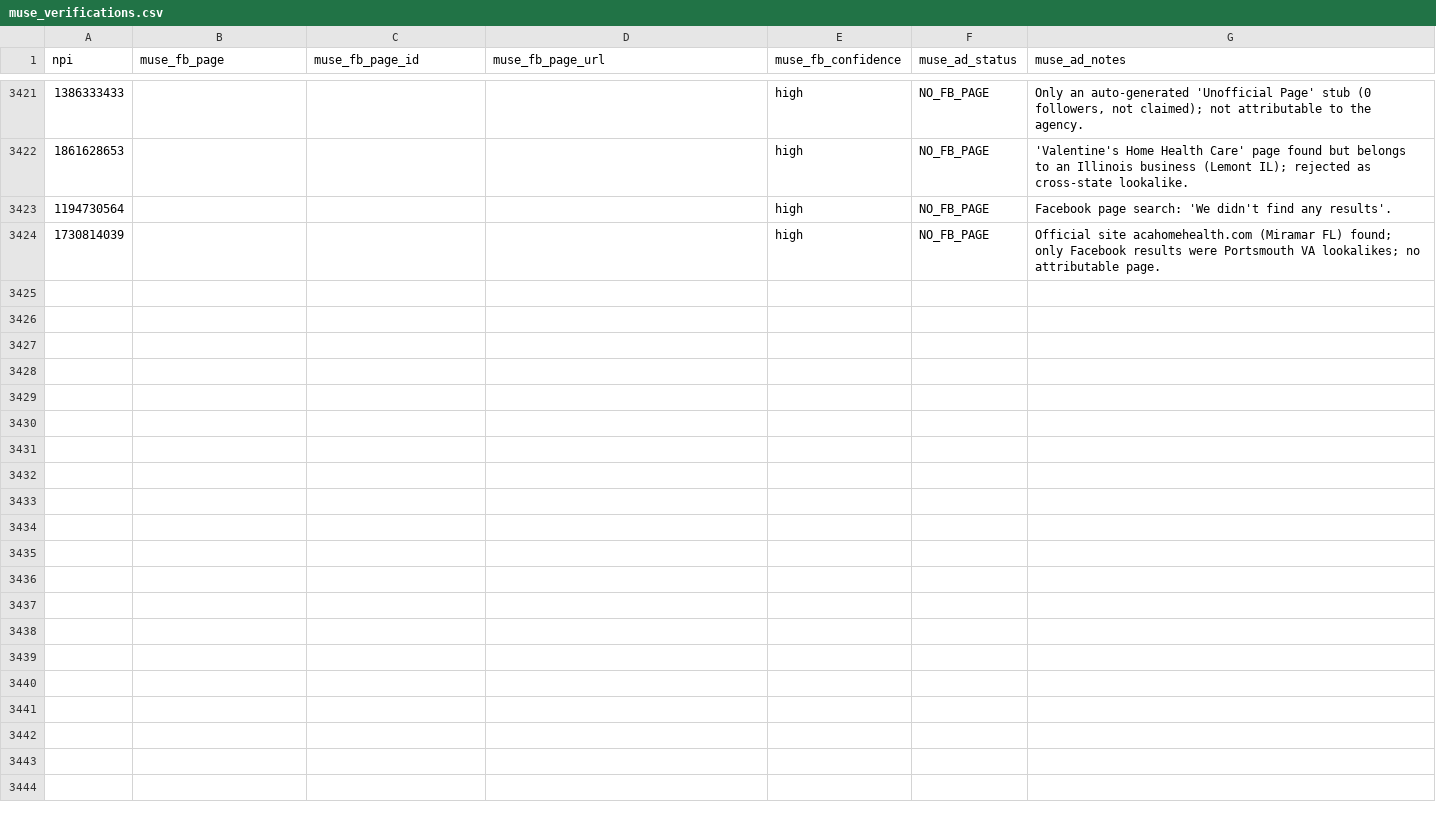
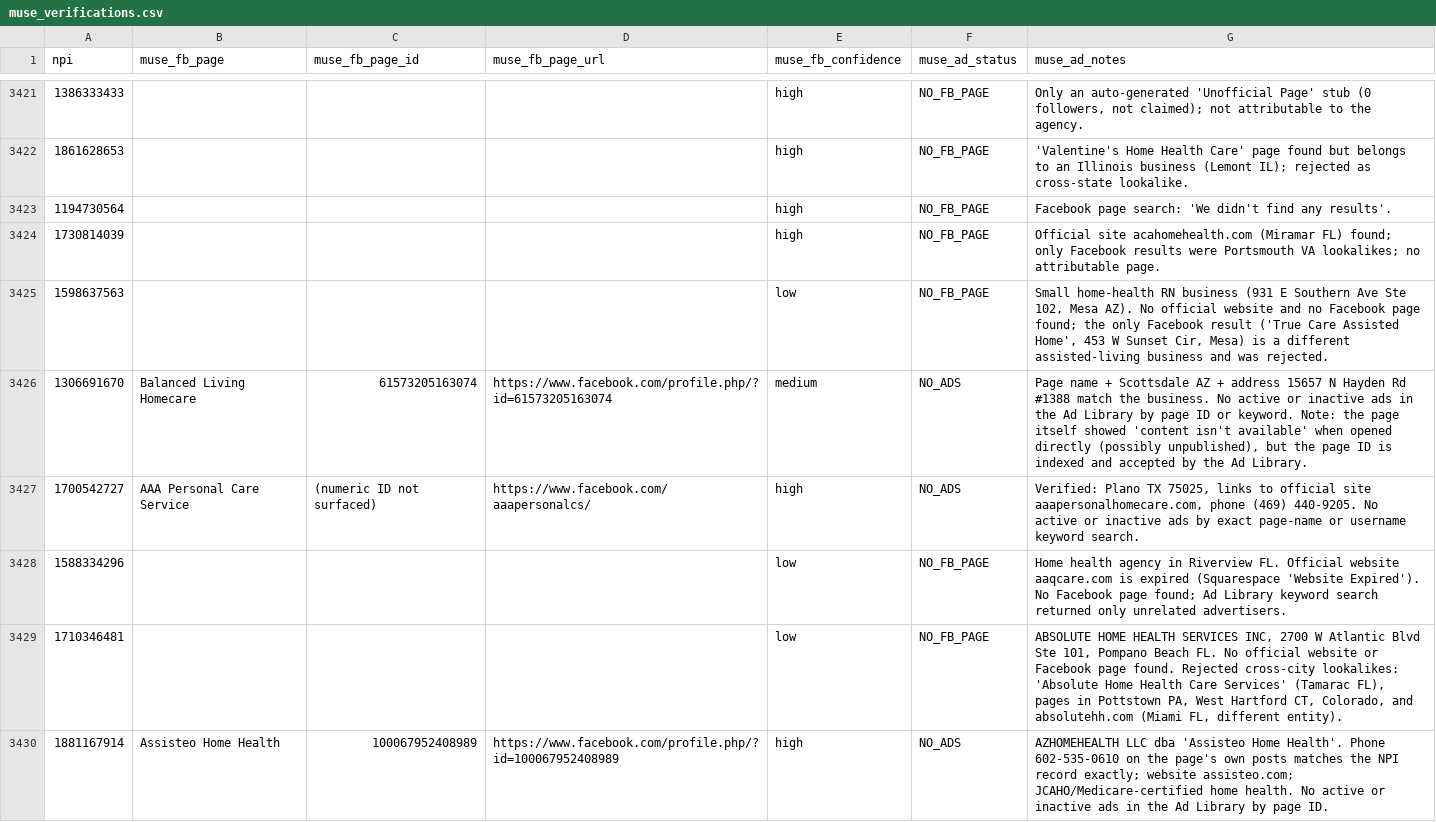
Before and after one commit to Sarojkumar9999/targeto-senior-home-care-pipeline, a CSV file: data/muse_verifications.csv, drawn as a sheet; only a part is shown, gaps mark what is left out; the diff covers the shown part only; the diff names each change by its address in the sheet, - before the commit and + after, or states it on an @@ line.

Commit message:
tier 4 wave 26 batch 54/110: 12 no-FB-trace agencies (15 workers) (+12 verified, 0 dupes skipped)

```diff
--- a/data/muse_verifications.csv
+++ b/data/muse_verifications.csv
+row 3425: 1598637563 |  |  |  | low | NO_FB_PAGE | Small home-health RN business (931 E Southern Ave Ste 102, Mesa AZ). No official website and no Facebook page found; the only Facebook result ('True Care Assisted Home', 453 W Sunset Cir, Mesa) is a different assisted-living business and was rejected.
+row 3426: 1306691670 | Balanced Living Homecare | 61573205163074 | https://www.facebook.com/profile.php/?id=61573205163074 | medium | NO_ADS | Page name + Scottsdale AZ + address 15657 N Hayden Rd #1388 match the business. No active or inactive ads in the Ad Library by page ID or keyword. Note: the page itself showed 'content isn't available' when opened directly (possibly unpublished), but the page ID is indexed and accepted by the Ad Library.
+row 3427: 1700542727 | AAA Personal Care Service | (numeric ID not surfaced) | https://www.facebook.com/aaapersonalcs/ | high | NO_ADS | Verified: Plano TX 75025, links to official site aaapersonalhomecare.com, phone (469) 440-9205. No active or inactive ads by exact page-name or username keyword search.
+row 3428: 1588334296 |  |  |  | low | NO_FB_PAGE | Home health agency in Riverview FL. Official website aaqcare.com is expired (Squarespace 'Website Expired'). No Facebook page found; Ad Library keyword search returned only unrelated advertisers.
+row 3429: 1710346481 |  |  |  | low | NO_FB_PAGE | ABSOLUTE HOME HEALTH SERVICES INC, 2700 W Atlantic Blvd Ste 101, Pompano Beach FL. No official website or Facebook page found. Rejected cross-city lookalikes: 'Absolute Home Health Care Services' (Tamarac FL), pages in Pottstown PA, West Hartford CT, Colorado, and absolutehh.com (Miami FL, different entity).
+row 3430: 1881167914 | Assisteo Home Health | 100067952408989 | https://www.facebook.com/profile.php/?id=100067952408989 | high | NO_ADS | AZHOMEHEALTH LLC dba 'Assisteo Home Health'. Phone 602-535-0610 on the page's own posts matches the NPI record exactly; website assisteo.com; JCAHO/Medicare-certified home health. No active or inactive ads in the Ad Library by page ID.
```
Also changed, not shown: 6 added rows elsewhere in this file.
